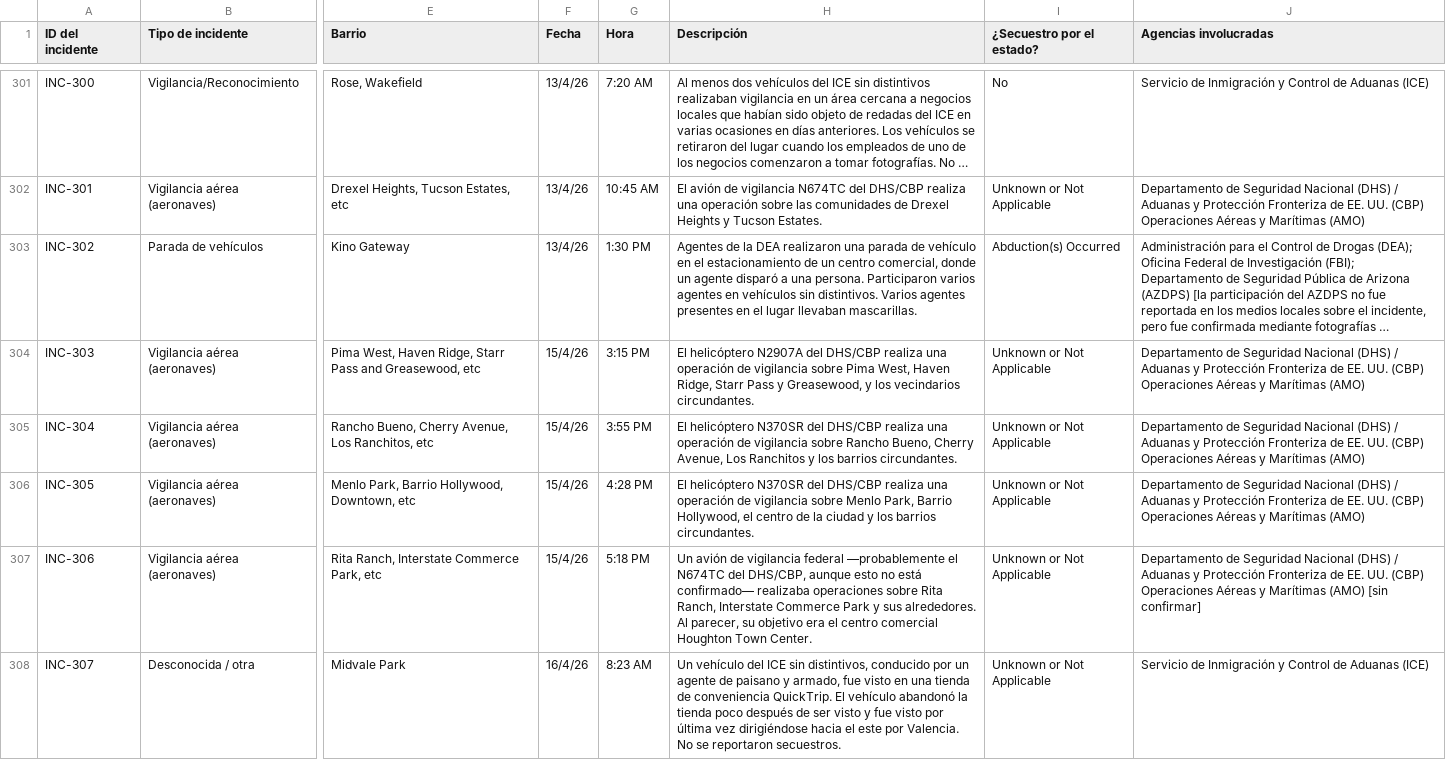
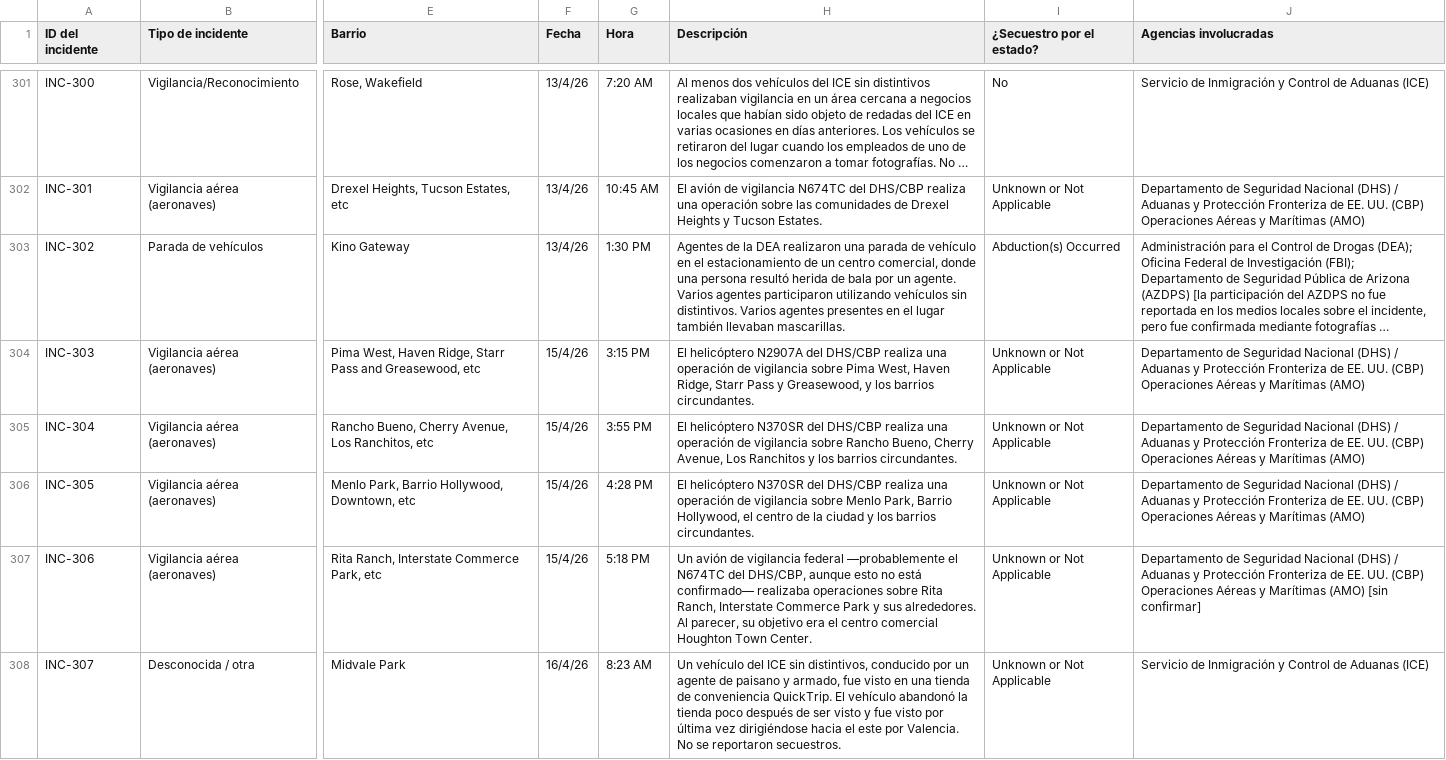
Before and after one commit to TucsonMigraMap/Migra-Map-Data, a CSV file: data_spanish.csv, drawn as a sheet; only a part is shown, gaps mark what is left out; long unchanged cells end in …; the diff covers the shown part only; the diff names each change by its address in the sheet, - before the commit and + after, or states it on an @@ line.

```diff
--- a/data_spanish.csv
+++ b/data_spanish.csv
-H303 (Descripción): …comercial, donde un agente disparó a una persona. Participaron varios agentes en vehículos sin distintivos. Varios agentes presentes en el lugar llevaban mascarillas.
+H303 (Descripción): …comercial, donde una persona resultó herida de bala por un agente. Varios agentes participaron utilizando vehículos sin distintivos. Varios agentes presentes en el lugar también llevaban mascarillas.
-H304 (Descripción): …y los vecindarios circundantes.
+H304 (Descripción): …y los barrios circundantes.
```
Also changed, not shown: 20 edited cells elsewhere in this file, data_spanish_latest.csv.
